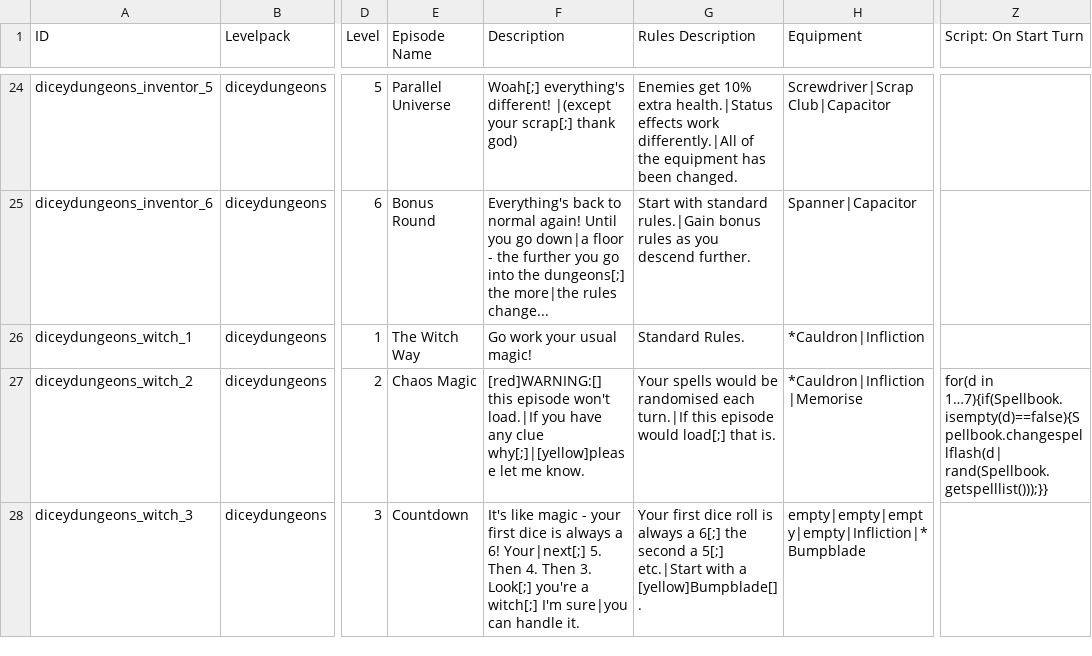
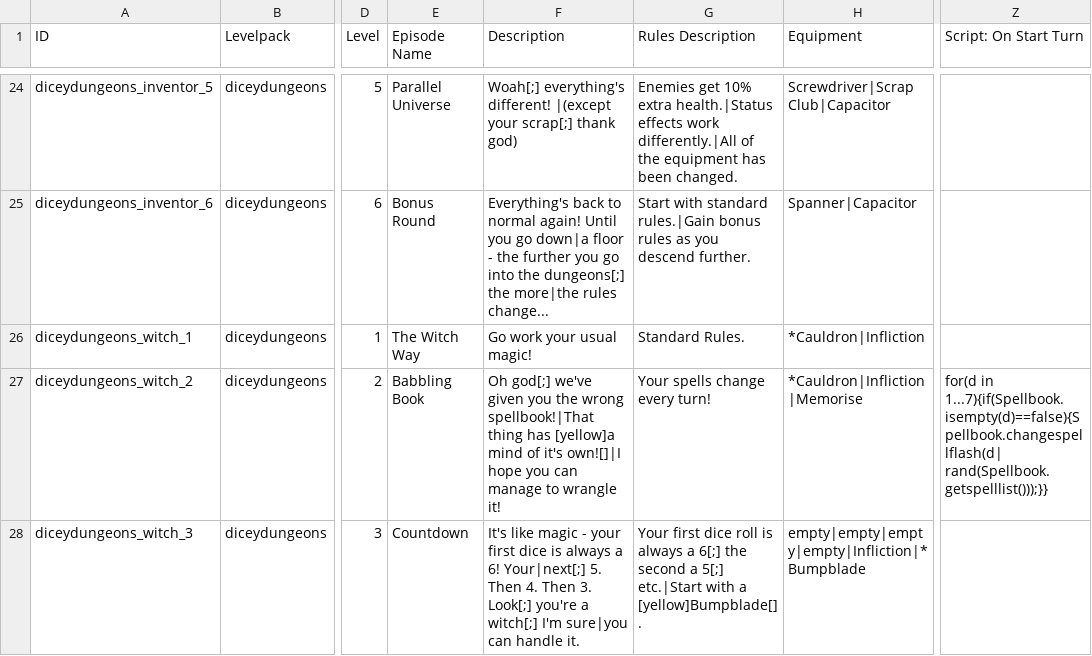
Before and after one commit to Frostplays-ZERO/Slightly-Dicier-Dungeons, a CSV file: data/text/episodes.csv, drawn as a sheet; only a part is shown, gaps mark what is left out; the diff covers the shown part only; the diff names each change by its address in the sheet, - before the commit and + after, or states it on an @@ line.

```diff
--- a/data/text/episodes.csv
+++ b/data/text/episodes.csv
-E27 (Episode Name): Chaos Magic
+E27 (Episode Name): Babbling Book
-F27 (Description): [red]WARNING:[] this episode won't load.|If you have any clue why[;]|[yellow]please let me know.
+F27 (Description): Oh god[;] we've given you the wrong spellbook!|That thing has [yellow]a mind of it's own![]|I hope you can manage to wrangle it!
-G27 (Rules Description): Your spells would be randomised each turn.|If this episode would load[;] that is.
+G27 (Rules Description): Your spells change every turn!
-Z27 (Script: On Start Turn): for(d in 1…7){if(Spellbook.isempty(d)==false){Spellbook.changespellflash(d| rand(Spellbook.getspelllist()));}}
+Z27 (Script: On Start Turn): for(d in 1...7){if(Spellbook.isempty(d)==false){Spellbook.changespellflash(d| rand(Spellbook.getspelllist()));}}
```
Also changed, not shown: 28 edited cells elsewhere in this file, _append/data/text/items.csv, _merge/data/text/fighters.csv, 10 other files.
